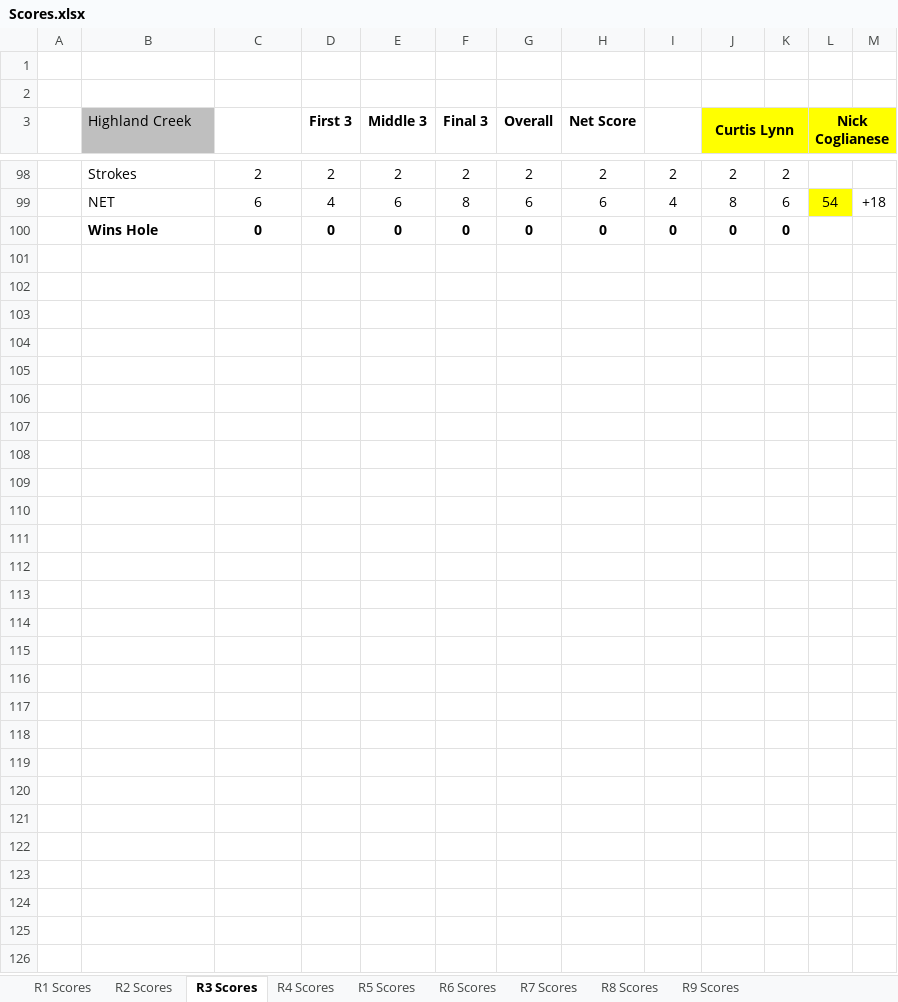
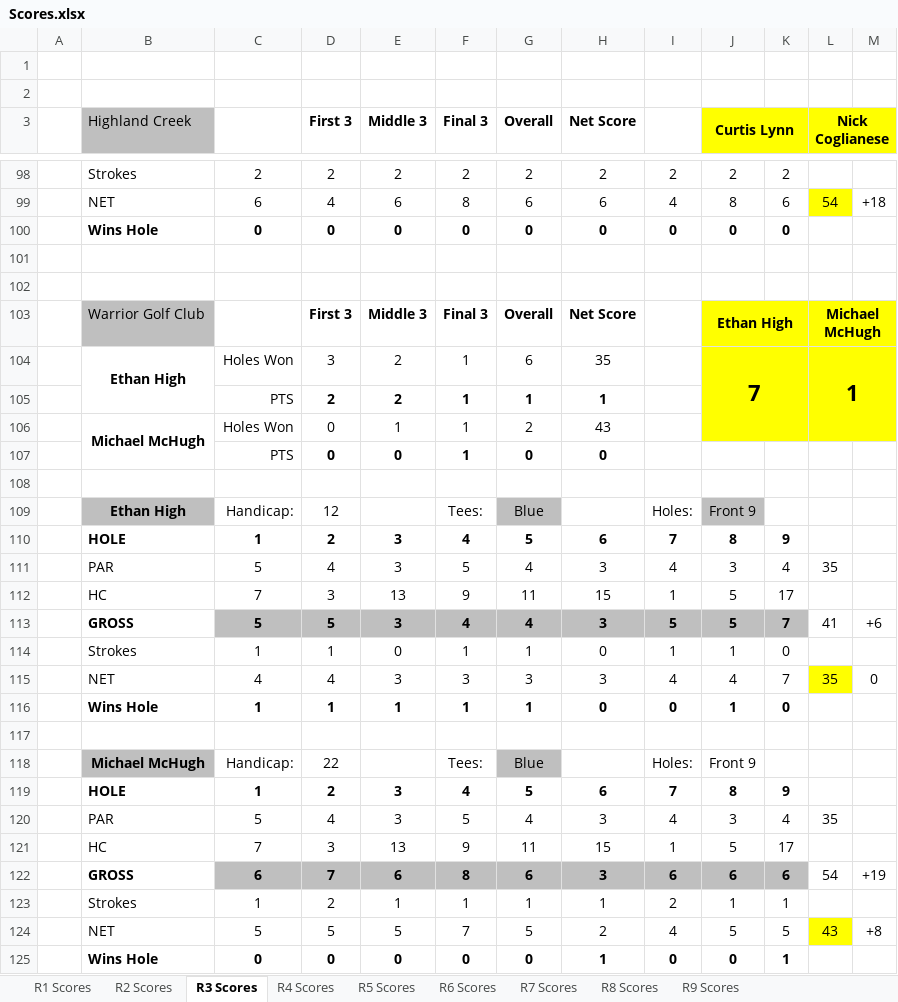
Before and after one commit to iSuite-LLC/charlotte-golf-league, an Excel workbook: Scores/Scores.xlsx, sheet R3 Scores, drawn as a sheet; only a part is shown, gaps mark what is left out; values as stored, in another font and other column widths than the file's, no borders; conditional formats not drawn; the diff names each change by its address in the sheet, - before the commit and + after, or states it on an @@ line.

```diff
--- a/Scores/Scores.xlsx (sheet R3 Scores)
+++ b/Scores/Scores.xlsx (sheet R3 Scores)
+row 101: (empty)
+row 102: (empty)
+row 103:  | Warrior Golf Club |  | First 3 | Middle 3 | Final 3 | Overall | Net Score |  | Ethan High |  | Michael McHugh
+row 104:  | Ethan High | Holes Won | 3 | 2 | 1 | 6 | 35 |  | 7 |  | 1
+row 105:  |  | PTS | 2 | 2 | 1 | 1 | 1
+row 106:  | Michael McHugh | Holes Won | 0 | 1 | 1 | 2 | 43
+row 107:  |  | PTS | 0 | 0 | 1 | 0 | 0
+row 108: (empty)
+row 109:  | Ethan High | Handicap: | 12 |  | Tees: | Blue |  | Holes: | Front 9
+row 110:  | HOLE | 1 | 2 | 3 | 4 | 5 | 6 | 7 | 8 | 9
+row 111:  | PAR | 5 | 4 | 3 | 5 | 4 | 3 | 4 | 3 | 4 | 35
+row 112:  | HC | 7 | 3 | 13 | 9 | 11 | 15 | 1 | 5 | 17
+row 113:  | GROSS | 5 | 5 | 3 | 4 | 4 | 3 | 5 | 5 | 7 | 41 | +6
+row 114:  | Strokes | 1 | 1 | 0 | 1 | 1 | 0 | 1 | 1 | 0
+row 115:  | NET | 4 | 4 | 3 | 3 | 3 | 3 | 4 | 4 | 7 | 35 | 0
+row 116:  | Wins Hole | 1 | 1 | 1 | 1 | 1 | 0 | 0 | 1 | 0
+row 117: (empty)
+row 118:  | Michael McHugh | Handicap: | 22 |  | Tees: | Blue |  | Holes: | Front 9
+row 119:  | HOLE | 1 | 2 | 3 | 4 | 5 | 6 | 7 | 8 | 9
+row 120:  | PAR | 5 | 4 | 3 | 5 | 4 | 3 | 4 | 3 | 4 | 35
+row 121:  | HC | 7 | 3 | 13 | 9 | 11 | 15 | 1 | 5 | 17
+row 122:  | GROSS | 6 | 7 | 6 | 8 | 6 | 3 | 6 | 6 | 6 | 54 | +19
+row 123:  | Strokes | 1 | 2 | 1 | 1 | 1 | 1 | 2 | 1 | 1
+row 124:  | NET | 5 | 5 | 5 | 7 | 5 | 2 | 4 | 5 | 5 | 43 | +8
+row 125:  | Wins Hole | 0 | 0 | 0 | 0 | 0 | 1 | 0 | 0 | 1
```
Also changed, not shown: sheet R5 Scores, 2026 IMI Golf League.xlsx, Score Calculator.xlsx, 2 other files.
